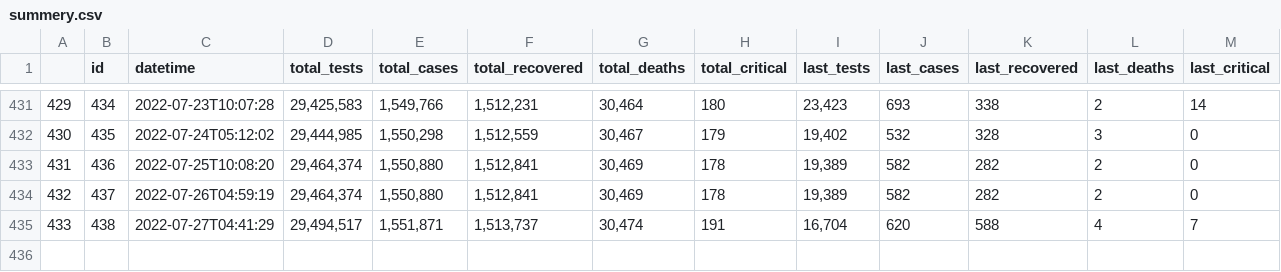
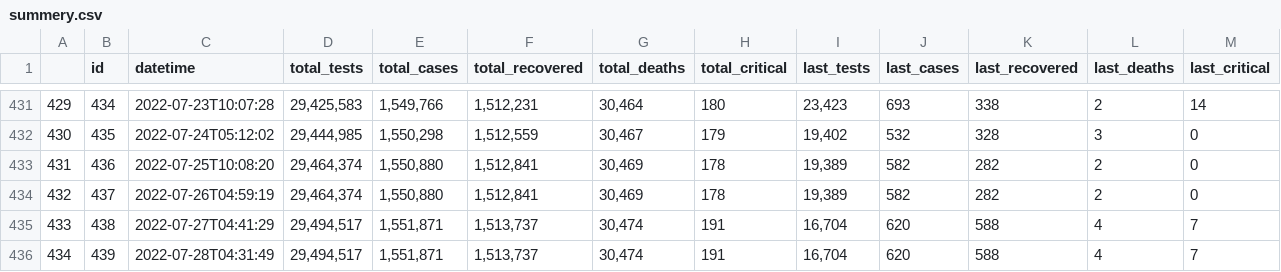
Before and after one commit to lablnet/covid19, a CSV file: web/public/data/summery.csv, drawn as a sheet; only a part is shown, gaps mark what is left out; rows hold the shown columns only; the diff names each change by its address in the sheet, - before the commit and + after, or states it on an @@ line.

Commit message:
Last Commit: Thu Jul 28 04:31:58 UTC 2022

```diff
--- a/web/public/data/summery.csv
+++ b/web/public/data/summery.csv
+row 436: 434 | 439 | 2022-07-28T04:31:49 | 29,494,517 | 1,551,871 | 1,513,737 | 30,474 | 191 | 16,704 | 620 | 588 | 4 | 7
```
Also changed, not shown: web/public/data/forecast.csv, web/public/data/vaccine.csv, 6 other files.
